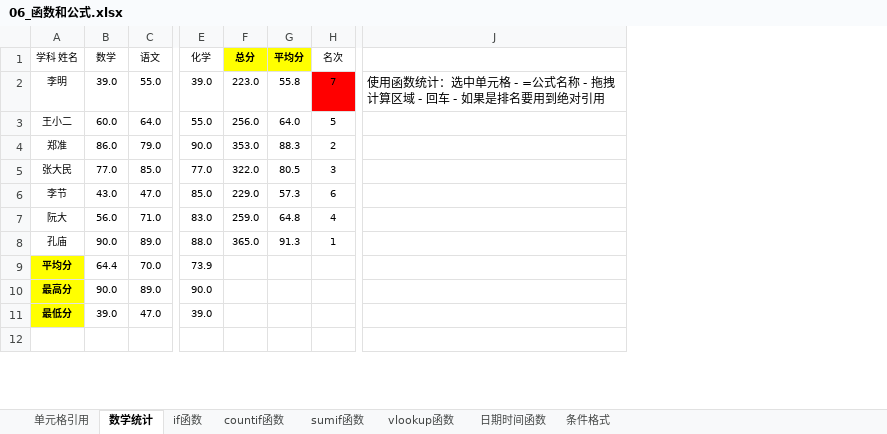
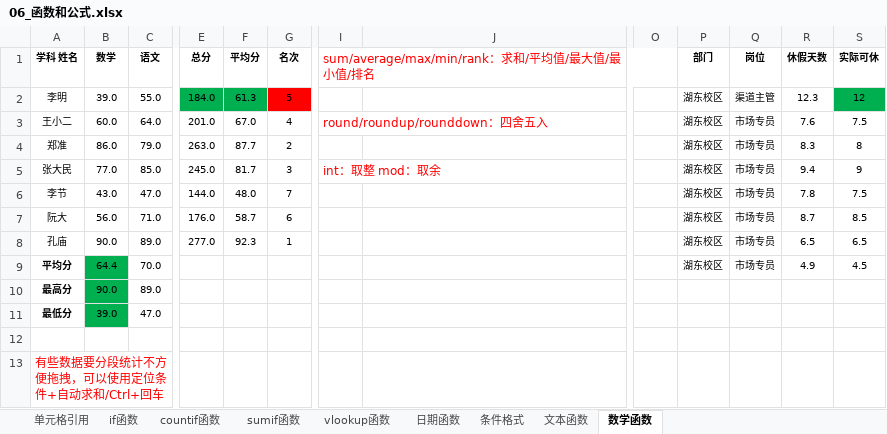
Before and after one commit to okccc/python, an Excel workbook: excel/06_函数和公式.xlsx, sheet 数学函数, drawn as a sheet; only a part is shown, gaps mark what is left out; values as stored, in another font and other column widths than the file's, no borders; charts and pictures not drawn; removed rows and columns are numbered as before the commit, all else as after; rows hold the shown columns only; the diff covers the shown part only; the diff names each change by its address in the sheet, - before the commit and + after, or states it on an @@ line.

```diff
--- a/excel/06_函数和公式.xlsx (sheet 数学函数)
+++ b/excel/06_函数和公式.xlsx (sheet 数学函数)
-sheet tab: 数学统计
+sheet tab: 数学函数
-sheet tab: 日期时间函数
+sheet tab: 日期函数
+sheet tab: 文本函数
@@ sheet tab order changed: 单元格引用 | if函数 | countif函数 | sumif函数 | vlookup函数 | 日期函数 | 条件格式 | 文本函数 | 数学函数 @@
-column E (化学), rows 2-11: 39.0 | 55.0 | 90.0 | 77.0 | 85.0 | 83.0 | 88.0 | 73.9 | 90.0 | 39.0
+column I, rows 1-5: sum/average/max/min/rank：求和/平均值/最大值/最小值/排名 |  | round/roundup/rounddown：四舍五入 |  | int：取整 mod：取余
+column O, empty
+column P (部门), rows 2-9: all 湖东校区
+column Q (岗位), rows 2-9: 渠道主管 | 市场专员 | 市场专员 | 市场专员 | 市场专员 | 市场专员 | 市场专员 | 市场专员
+column R (休假天数), rows 2-9: 12.3 | 7.6 | 8.3 | 9.4 | 7.8 | 8.7 | 6.5 | 4.9
+column S (实际可休), rows 2-9: 12 | 7.5 | 8 | 9 | 7.5 | 8.5 | 6.5 | 4.5
-A1:C1 bold: off
+A1:C1 bold: on
-E1:F1 fill: #FFFF00
+E1:F1 fill: none
-G1 bold: off
+G1 bold: on
-E2 (总分): 223.0
+E2 (总分): 184.0
-E2:F2 fill: none
+E2:F2 fill: #00B050
-F2 (平均分): 55.8
+F2 (平均分): 61.3
-G2 (名次): 7
+G2 (名次): 5
-J2: 使用函数统计：选中单元格 - =公式名称 - 拖拽计算区域 - 回车 - 如果是排名要用到绝对引用
+J2: (empty)
-J2:N2 merged
-E3 (总分): 256.0
+E3 (总分): 201.0
-F3 (平均分): 64.0
+F3 (平均分): 67.0
-G3 (名次): 5
+G3 (名次): 4
-E4 (总分): 353.0
+E4 (总分): 263.0
-F4 (平均分): 88.3
+F4 (平均分): 87.7
-E5 (总分): 322.0
+E5 (总分): 245.0
-F5 (平均分): 80.5
+F5 (平均分): 81.7
-E6 (总分): 229.0
+E6 (总分): 144.0
-F6 (平均分): 57.3
+F6 (平均分): 48.0
-G6 (名次): 6
+G6 (名次): 7
-E7 (总分): 259.0
+E7 (总分): 176.0
-F7 (平均分): 64.8
+F7 (平均分): 58.7
-G7 (名次): 4
+G7 (名次): 6
-E8 (总分): 365.0
+E8 (总分): 277.0
-F8 (平均分): 91.3
+F8 (平均分): 92.3
-A9:A11 fill: #FFFF00
+A9:A11 fill: none
-B9:B11 fill: none
+B9:B11 fill: #00B050
+row 13: 有些数据要分段统计不方便拖拽，可以使用定位条件+自动求和/Ctrl+回车
```
Also changed, not shown: 48 added rows, 51 edited cells, cell formats and merged cells elsewhere in this sheet, sheet 条件格式, sheet vlookup函数, formulas that keep their value, charts or pictures, excel/05_数据透视表.xlsx, 6 other files.
